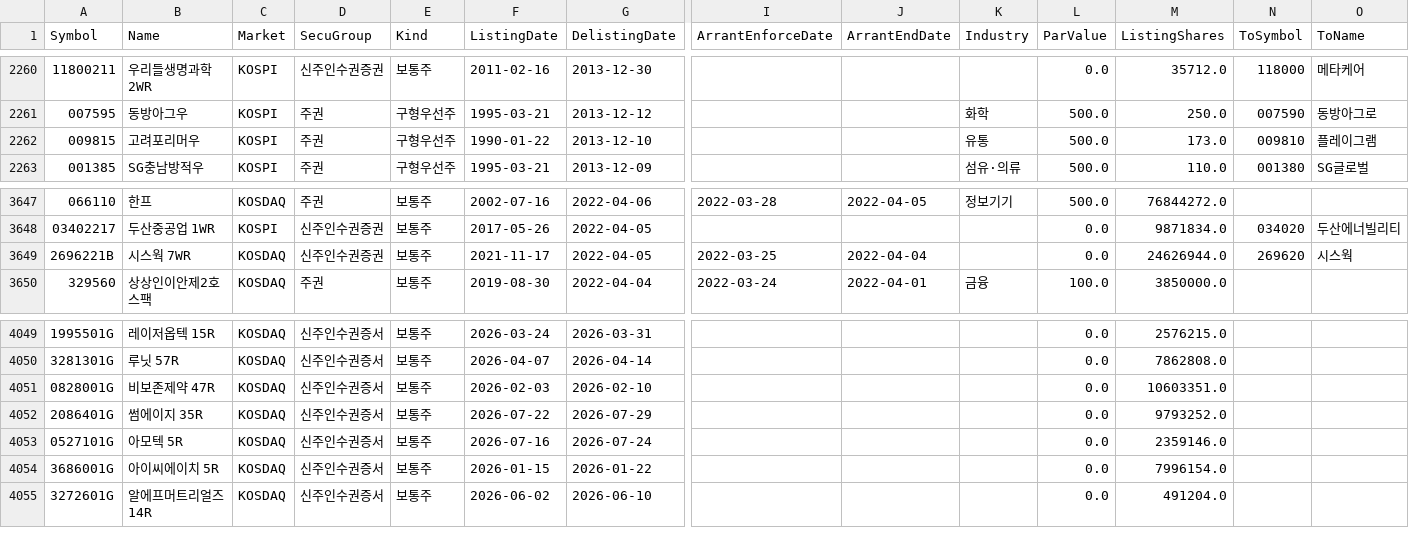
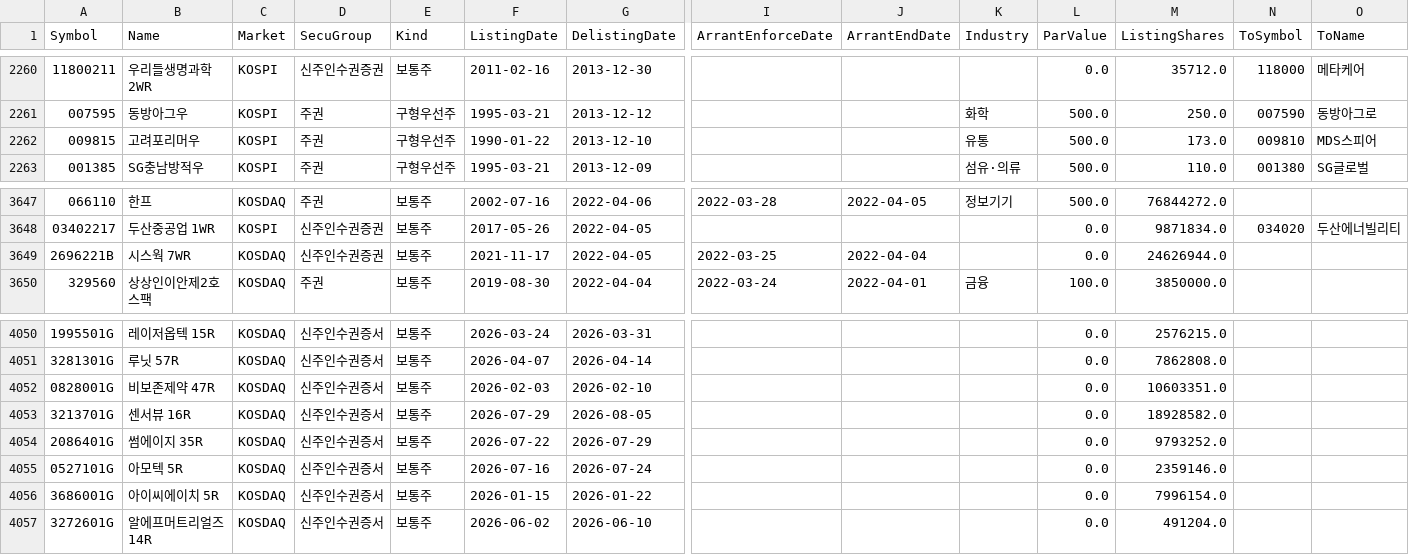
Before and after one commit to sunbmj4119-cmd/rich, a CSV file: data/delisted.csv, drawn as a sheet; only a part is shown, gaps mark what is left out; rows hold the shown columns only; the diff covers the shown part only; the diff names each change by its address in the sheet, - before the commit and + after, or states it on an @@ line.

```diff
--- a/data/delisted.csv
+++ b/data/delisted.csv
-O2262 (ToName): 플레이그램
+O2262 (ToName): MDS스피어
-N3649 (ToSymbol): 269620
+N3649 (ToSymbol): (empty)
-O3649 (ToName): 시스웍
+O3649 (ToName): (empty)
+row 4053: 3213701G | 센서뷰 16R | KOSDAQ | 신주인수권증서 | 보통주 | 2026-07-29 | 2026-08-05 |  |  |  | 0.0 | 18928582.0
```
Also changed, not shown: 12 added rows elsewhere in this file, data/universe.csv.
